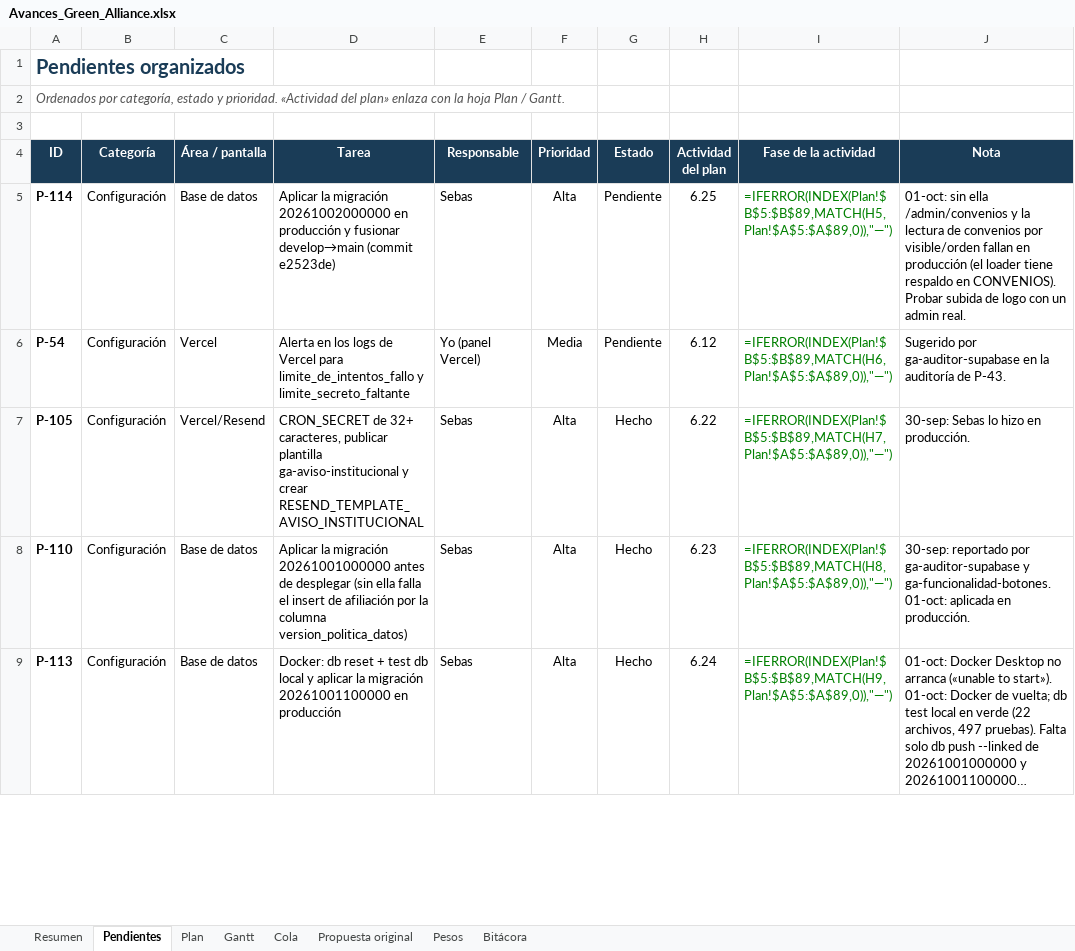
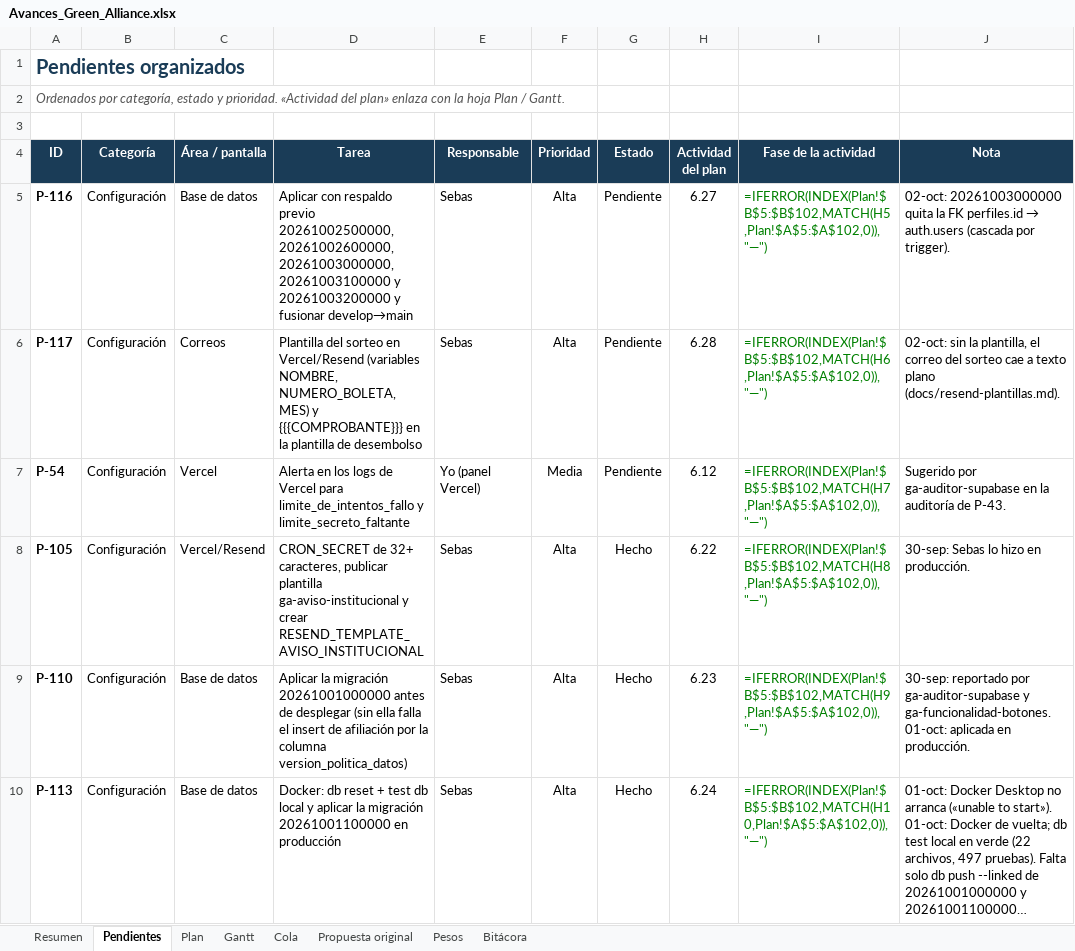
Before and after one commit to GreenAllianceCoo/PagGreenAlliance, an Excel workbook: docs/avances/Avances_Green_Alliance.xlsx, sheet Pendientes, drawn as a sheet; only a part is shown; long unchanged cells end in …; values as stored, in another font and other column widths than the file's, no borders; formulas without a stored value are shown as written; conditional formats not drawn; addresses are those after the commit; the diff covers the shown part only; the diff names each change by its address in the sheet, - before the commit and + after, or states it on an @@ line.

```diff
--- a/docs/avances/Avances_Green_Alliance.xlsx (sheet Pendientes)
+++ b/docs/avances/Avances_Green_Alliance.xlsx (sheet Pendientes)
-A5 (ID): P-114
+A5 (ID): P-116
-D5 (Tarea): Aplicar la migración 20261002000000 en producción y fusionar develop→main (commit e2523de)
+D5 (Tarea): Aplicar con respaldo previo 20261002500000, 20261002600000, 20261003000000, 20261003100000 y 20261003200000 y fusionar develop→main
-H5 (Actividad del plan): 6.25
+H5 (Actividad del plan): 6.27
-I5 (Fase de la actividad): =IFERROR(INDEX(Plan!$B$5:$B$89,MATCH(H5,Plan!$A$5:$A$89,0)),"—")
+I5 (Fase de la actividad): =IFERROR(INDEX(Plan!$B$5:$B$102,MATCH(H5,Plan!$A$5:$A$102,0)),"—")
@@ J5 (Nota): 01-oct: sin ella /admin/convenios y la lectura de convenios por visible/orden fallan en producción (el loader tiene respaldo en CONVENIOS). Probar subida de logo con un admin real. → 02-oct: 20261003000000 quita la FK perfiles.id → auth.users (cascada por trigger). @@
+row 6: P-117 | Configuración | Correos | Plantilla del sorteo en Vercel/Resend (variables NOMBRE, NUMERO_BOLETA, MES) y {{{COMPROBANTE}}} en la plantilla de desembolso | Sebas | Alta | Pendiente | 6.28 | =IFERROR(INDEX(Plan!$B$5:$B$102,MATCH(H6,Plan!$A$5:$A$102,0)),"—") | 02-oct: sin la plantilla, el correo del sorteo cae a texto plano (docs/resend-plantillas.md).
-I7 (Fase de la actividad): =IFERROR(INDEX(Plan!$B$5:$B$89,MATCH(H6,Plan!$A$5:$A$89,0)),"—")
+I7 (Fase de la actividad): =IFERROR(INDEX(Plan!$B$5:$B$102,MATCH(H7,Plan!$A$5:$A$102,0)),"—")
-I8 (Fase de la actividad): =IFERROR(INDEX(Plan!$B$5:$B$89,MATCH(H7,Plan!$A$5:$A$89,0)),"—")
+I8 (Fase de la actividad): =IFERROR(INDEX(Plan!$B$5:$B$102,MATCH(H8,Plan!$A$5:$A$102,0)),"—")
-I9 (Fase de la actividad): =IFERROR(INDEX(Plan!$B$5:$B$89,MATCH(H8,Plan!$A$5:$A$89,0)),"—")
+I9 (Fase de la actividad): =IFERROR(INDEX(Plan!$B$5:$B$102,MATCH(H9,Plan!$A$5:$A$102,0)),"—")
-I10 (Fase de la actividad): =IFERROR(INDEX(Plan!$B$5:$B$89,MATCH(H9,Plan!$A$5:$A$89,0)),"—")
+I10 (Fase de la actividad): =IFERROR(INDEX(Plan!$B$5:$B$102,MATCH(H10,Plan!$A$5:$A$102,0)),"—")
```
Also changed, not shown: 9 added rows and 114 edited cells elsewhere in this sheet, sheet Gantt, sheet Cola, sheet Plan, sheet Bitácora, sheet Resumen, sheet Pesos, 3 other files.
